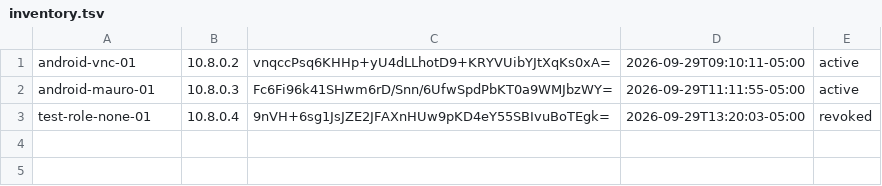
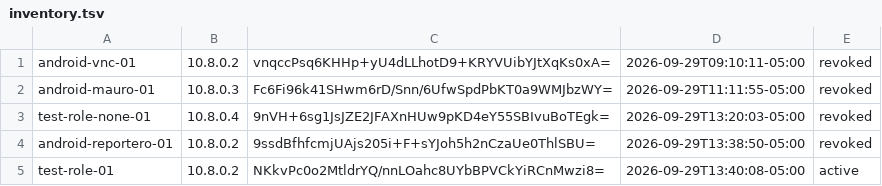
Before and after one commit to vNcAltamirano/WireGuardVPN, a TSV file: data/peers/inventory.tsv, drawn as a sheet.

Commit message:
feat(wireguard): support role changes and client profile refresh

```diff
--- a/data/peers/inventory.tsv
+++ b/data/peers/inventory.tsv
@@ -1,3 +1,5 @@
-android-vnc-01	10.8.0.2	vnqccPsq6KHHp+yU4dLLhotD9+KRYVUibYJtXqKs0xA=	2026-09-29T09:10:11-05:00	active
-android-mauro-01	10.8.0.3	Fc6Fi96k41SHwm6rD/Snn/6UfwSpdPbKT0a9WMJbzWY=	2026-09-29T11:11:55-05:00	active
+android-vnc-01	10.8.0.2	vnqccPsq6KHHp+yU4dLLhotD9+KRYVUibYJtXqKs0xA=	2026-09-29T09:10:11-05:00	revoked
+android-mauro-01	10.8.0.3	Fc6Fi96k41SHwm6rD/Snn/6UfwSpdPbKT0a9WMJbzWY=	2026-09-29T11:11:55-05:00	revoked
 test-role-none-01	10.8.0.4	9nVH+6sg1JsJZE2JFAXnHUw9pKD4eY55SBIvuBoTEgk=	2026-09-29T13:20:03-05:00	revoked
+android-reportero-01	10.8.0.2	9ssdBfhfcmjUAjs205i+F+sYJoh5h2nCzaUe0ThlSBU=	2026-09-29T13:38:50-05:00	revoked
+test-role-01	10.8.0.2	NKkvPc0o2MtldrYQ/nnLOahc8UYbBPVCkYiRCnMwzi8=	2026-09-29T13:40:08-05:00	active
```
Also changed, not shown: 5 other files.
